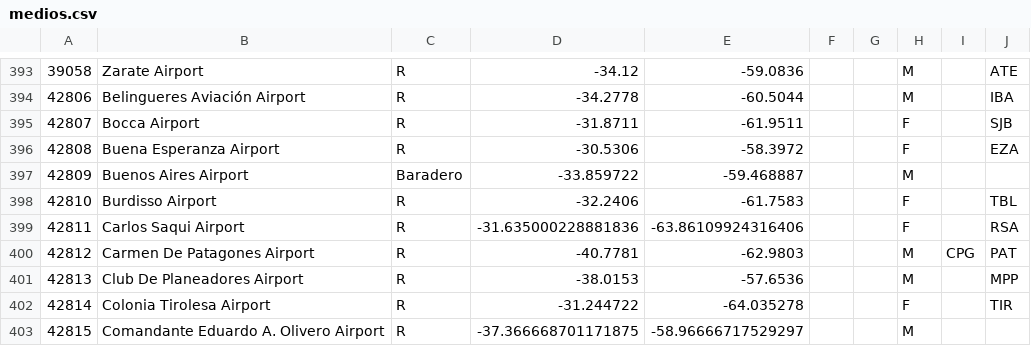
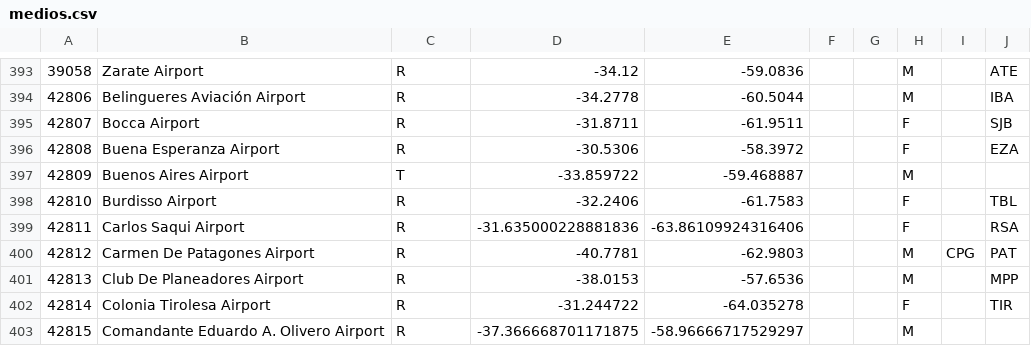
Before and after one commit to lspigariol/MapaMediosComunitarios, a CSV file: medios.csv, drawn as a sheet; only a part is shown, gaps mark what is left out.

```diff
--- a/medios.csv
+++ b/medios.csv
@@ -396,3 +396,3 @@
 42808,Buena Esperanza Airport,R,-30.5306,-58.3972,,,F,,EZA
-42809,Buenos Aires Airport, Baradero,-33.859722,-59.468887,,,M,,
+42809,Buenos Aires Airport,T,-33.859722,-59.468887,,,M,,
 42810,Burdisso Airport,R,-32.2406,-61.7583,,,F,,TBL
```
Also changed, not shown: 4 other files.
